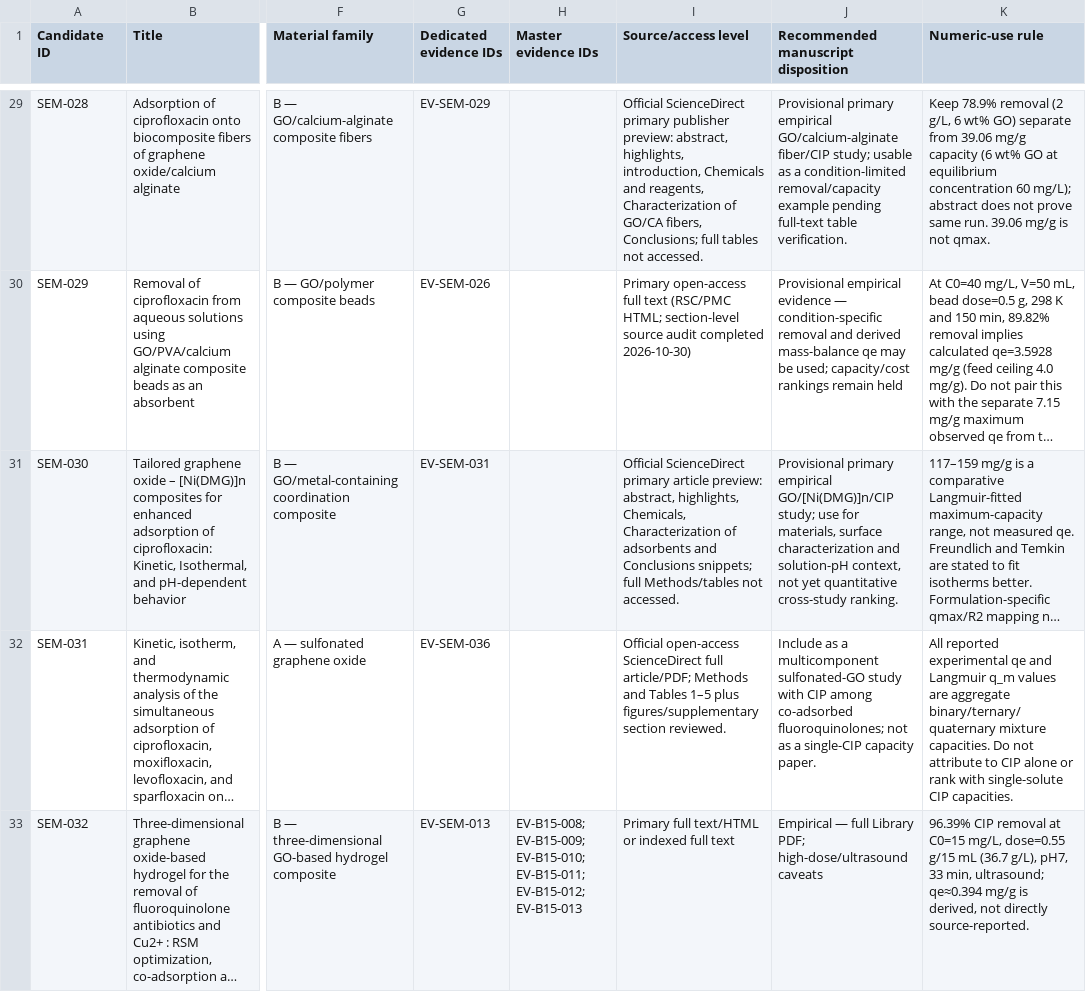
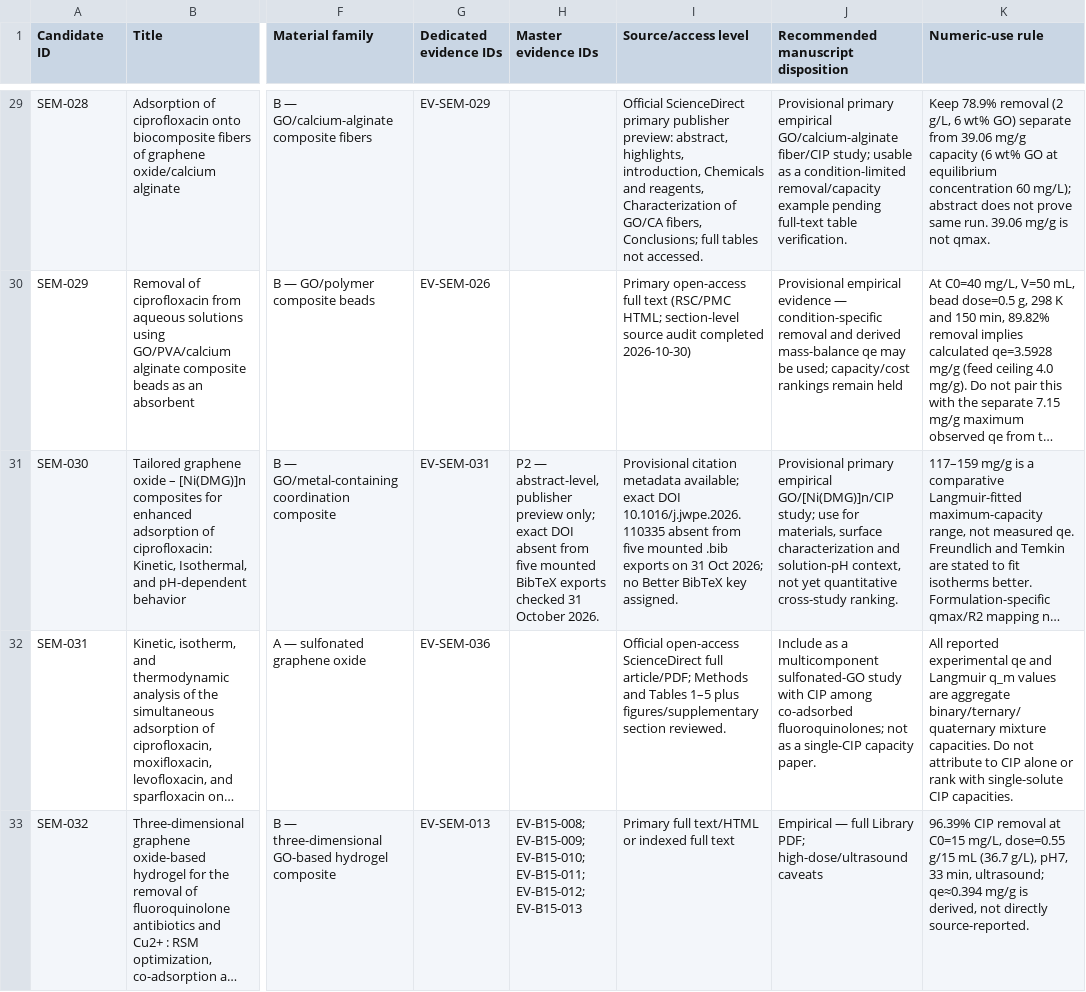
Before and after one commit to zaidkhan005/reviewAdsorbants, a CSV file: data/semester-study-inclusion-shortlist.csv, drawn as a sheet; only a part is shown, gaps mark what is left out; long unchanged cells end in …; the diff names each change by its address in the sheet, - before the commit and + after, or states it on an @@ line.

Commit message:
Update SEM-030 shortlist with DOI linkage audit

```diff
--- a/data/semester-study-inclusion-shortlist.csv
+++ b/data/semester-study-inclusion-shortlist.csv
-H31 (Master evidence IDs): (empty)
+H31 (Master evidence IDs): P2 — abstract-level, publisher preview only; exact DOI absent from five mounted BibTeX exports checked 31 October 2026.
-I31 (Source/access level): Official ScienceDirect primary article preview: abstract, highlights, Chemicals, Characterization of adsorbents and Conclusions snippets; full Methods/tables not accessed.
+I31 (Source/access level): Provisional citation metadata available; exact DOI 10.1016/j.jwpe.2026.110335 absent from five mounted .bib exports on 31 Oct 2026; no Better BibTeX key assigned.
```
